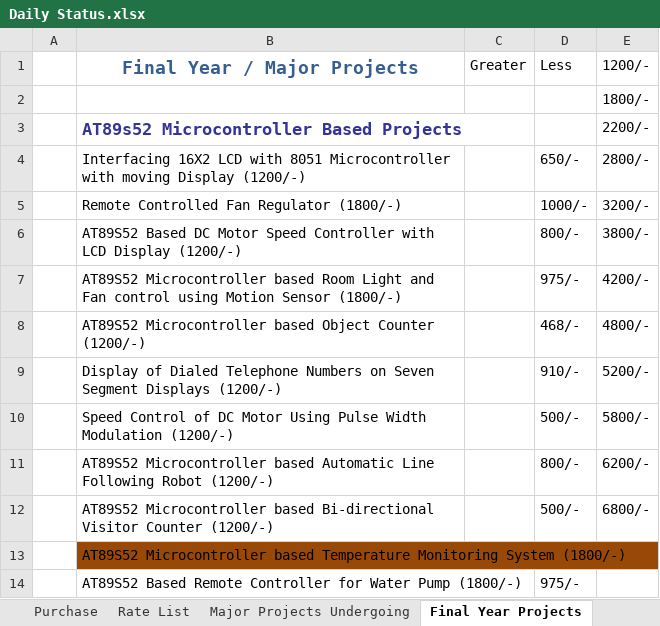
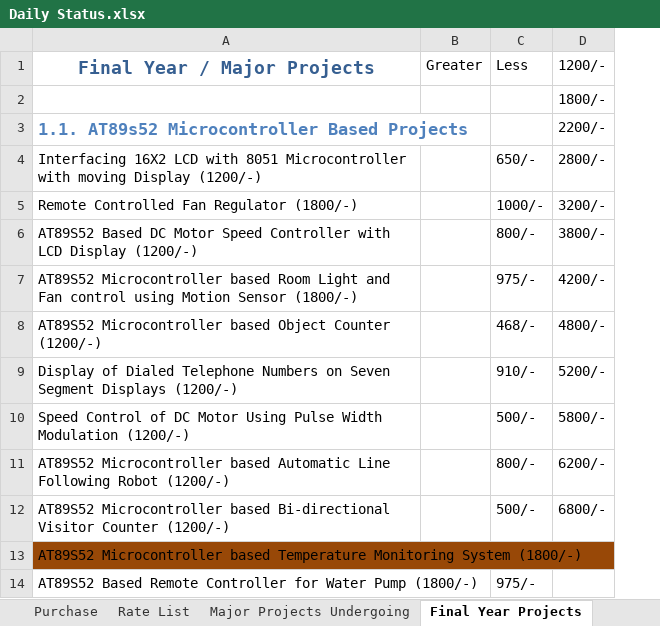
Before and after one commit to infocelab/embedded-projects, an Excel workbook: Documents/Daily Status.xlsx, sheet Final Year Projects, drawn as a sheet; only a part is shown; values as stored, in another font and other column widths than the file's, no borders; removed rows and columns are numbered as before the commit, all else as after; the diff names each change by its address in the sheet, - before the commit and + after, or states it on an @@ line.

```diff
--- a/Documents/Daily Status.xlsx (sheet Final Year Projects)
+++ b/Documents/Daily Status.xlsx (sheet Final Year Projects)
-column A, empty
-A3 (Final Year / Major Projects): AT89s52 Microcontroller Based Projects
+A3 (Final Year / Major Projects): 1.1. AT89s52 Microcontroller Based Projects
-A3 text colour: #333399
+A3 text colour: #4F81BD
```
